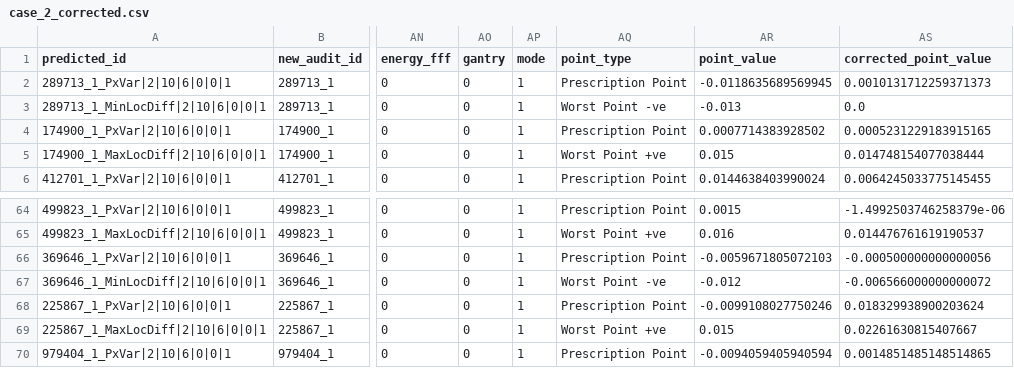
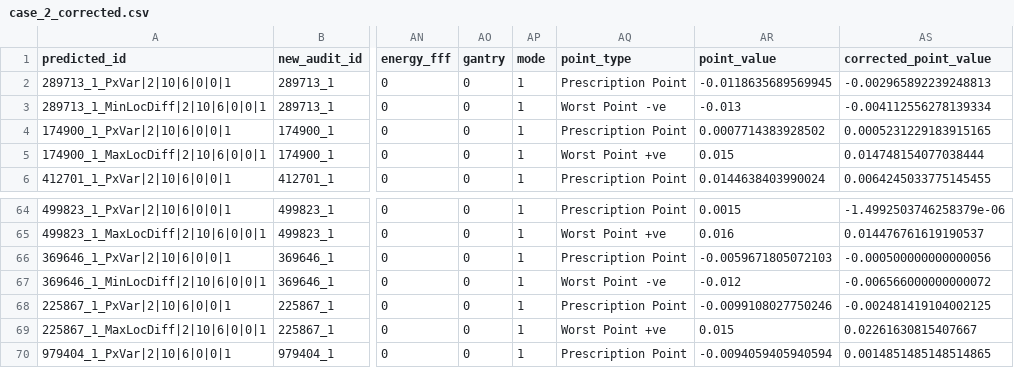
Before and after one commit to Yufengx1/ds-project-group-30, a CSV file: Cleansing the data/Datasets by Case/Case3_Corrected/case_2_corrected.csv, drawn as a sheet; only a part is shown, gaps mark what is left out; the diff names each change by its address in the sheet, - before the commit and + after, or states it on an @@ line.

```diff
--- a/Cleansing the data/Datasets by Case/Case3_Corrected/case_2_corrected.csv
+++ b/Cleansing the data/Datasets by Case/Case3_Corrected/case_2_corrected.csv
-AS2 (corrected_point_value): 0.0010131712259371373
+AS2 (corrected_point_value): -0.002965892239248813
-AS3 (corrected_point_value): 0.0
+AS3 (corrected_point_value): -0.004112556278139334
-AS68 (corrected_point_value): 0.018329938900203624
+AS68 (corrected_point_value): -0.002481419104002125
```
Also changed, not shown: Cleansing the data/Datasets by Case/Case3_Corrected/case_10_corrected.csv, Cleansing the data/Datasets by Case/Case3_Corrected/case_3_corrected.csv, 13 other files.
